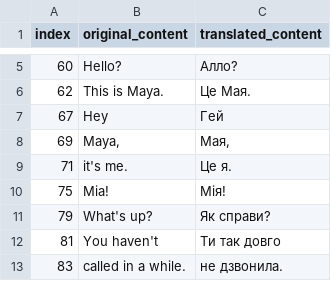
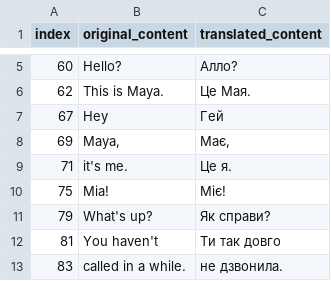
Before and after one commit to magends/ace-attorney-ukrainian, a CSV file: uk/sc1_0_text_u.csv, drawn as a sheet; only a part is shown, gaps mark what is left out.

Commit message:
New translations sc1_0_text_u.csv (Ukrainian)
[ci skip]

```diff
--- a/uk/sc1_0_text_u.csv
+++ b/uk/sc1_0_text_u.csv
@@ -7,5 +7,5 @@
 "67","Hey ","Гей "
-"69","Maya,","Мая,"
+"69","Maya,","Має,"
 "71"," it's me."," Це я."
-"75","Mia! ","Мія! "
+"75","Mia! ","Міє! "
 "79","What's up? ","Як справи? "
```
